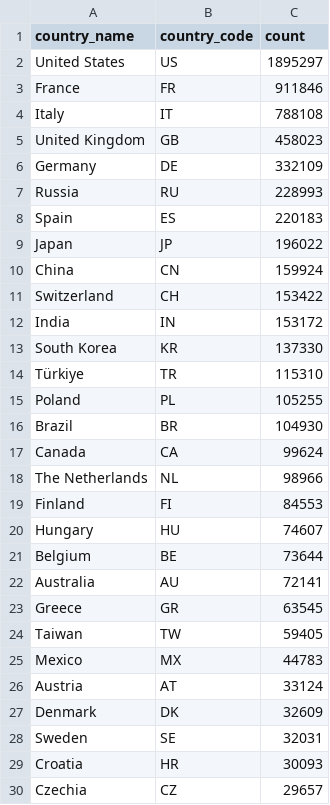
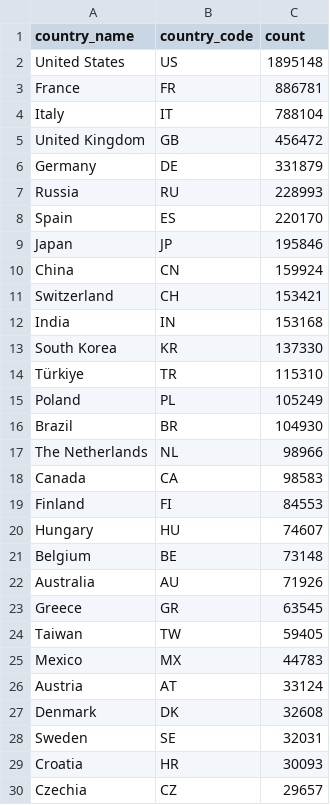
Before and after one commit to epistrephein-bot/open-sci-1a, a CSV file: data/citation_counts/SNS/citation_counts_countries_outbound.csv, drawn as a sheet; only a part is shown; the diff covers the shown part only.

```diff
--- a/data/citation_counts/SNS/citation_counts_countries_outbound.csv
+++ b/data/citation_counts/SNS/citation_counts_countries_outbound.csv
@@ -1,23 +1,23 @@
 country_name,country_code,count
-United States,US,1895297
-France,FR,911846
-Italy,IT,788108
-United Kingdom,GB,458023
-Germany,DE,332109
+United States,US,1895148
+France,FR,886781
+Italy,IT,788104
+United Kingdom,GB,456472
+Germany,DE,331879
 Russia,RU,228993
-Spain,ES,220183
-Japan,JP,196022
+Spain,ES,220170
+Japan,JP,195846
 China,CN,159924
-Switzerland,CH,153422
-India,IN,153172
+Switzerland,CH,153421
+India,IN,153168
 South Korea,KR,137330
 Türkiye,TR,115310
-Poland,PL,105255
+Poland,PL,105249
 Brazil,BR,104930
-Canada,CA,99624
 The Netherlands,NL,98966
+Canada,CA,98583
 Finland,FI,84553
 Hungary,HU,74607
-Belgium,BE,73644
-Australia,AU,72141
+Belgium,BE,73148
+Australia,AU,71926
 Greece,GR,63545
@@ -26,3 +26,3 @@ Mexico,MX,44783
 Austria,AT,33124
-Denmark,DK,32609
+Denmark,DK,32608
 Sweden,SE,32031
```
Also changed, not shown: 2 added rows, 2 removed rows and 11 edited cells elsewhere in this file, data/citation_counts/SNS/citation_counts_countries_inbound.csv, data/citation_counts/UNIBO/citation_counts_countries_inbound.csv, 28 other files.
